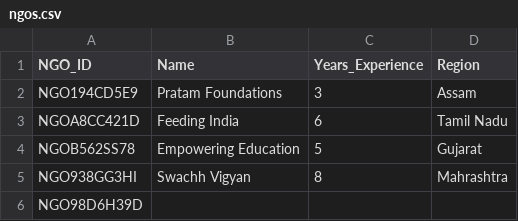
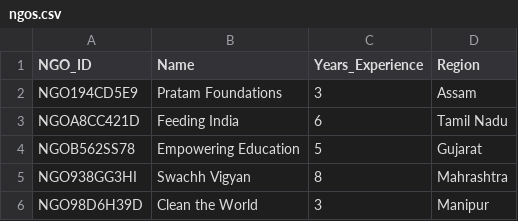
Before and after one commit to Bhavesh07-jain/Novice_Squad_MIC, a CSV file: data/ngos.csv, drawn as a sheet.

Commit message:
Update ngos.csv

```diff
--- a/data/ngos.csv
+++ b/data/ngos.csv
@@ -5,2 +5,2 @@ NGOB562SS78,Empowering Education,5,Gujarat
 NGO938GG3HI,Swachh Vigyan,8,Mahrashtra
-NGO98D6H39D,
+NGO98D6H39D,Clean the World,3,Manipur
```
